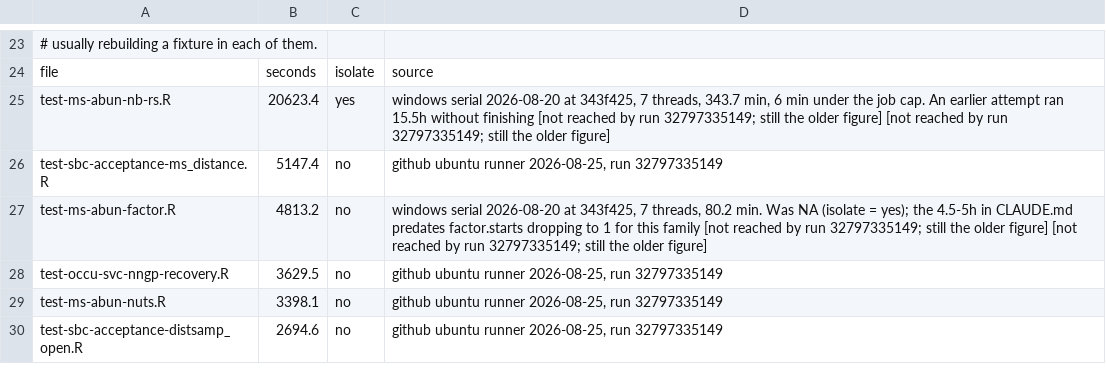
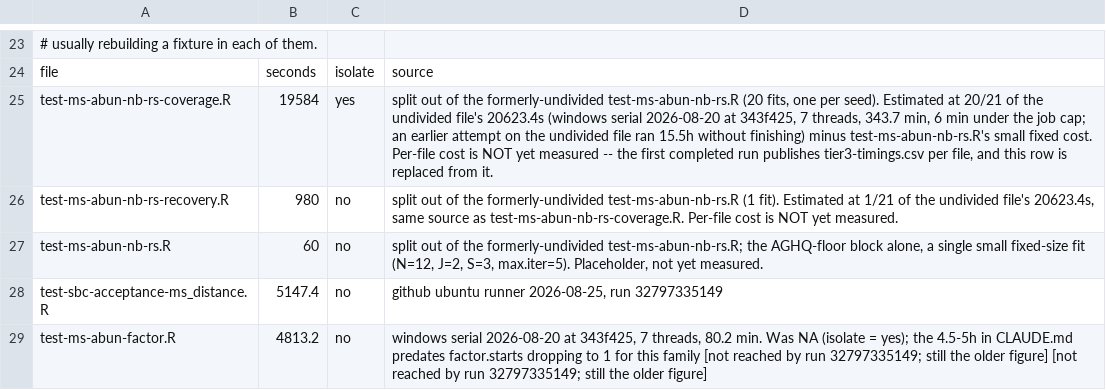
Before and after one commit to gcol33/tulpaObs, a CSV file: .github/tier3-weights.csv, drawn as a sheet; only a part is shown, gaps mark what is left out; the shorter side is filled out with more unchanged rows.

```diff
--- a/.github/tier3-weights.csv
+++ b/.github/tier3-weights.csv
@@ -24,3 +24,5 @@
 file,seconds,isolate,source
-test-ms-abun-nb-rs.R,20623.4,yes,"windows serial 2026-08-20 at 343f425, 7 threads, 343.7 min, 6 min under the job cap. An earlier attempt ran 15.5h without finishing [not reached by run 32797335149; still the older figure] [not reached by run 32797335149; still the older figure]"
+test-ms-abun-nb-rs-coverage.R,19584,yes,"split out of the formerly-undivided test-ms-abun-nb-rs.R (20 fits, one per seed). Estimated at 20/21 of the undivided file's 20623.4s (windows serial 2026-08-20 at 343f425, 7 threads, 343.7 min, 6 min under the job cap; an earlier attempt on the undivided file ran 15.5h without finishing) minus test-ms-abun-nb-rs.R's small fixed cost. Per-file cost is NOT yet measured -- the first completed run publishes tier3-timings.csv per file, and this row is replaced from it."
+test-ms-abun-nb-rs-recovery.R,980,no,"split out of the formerly-undivided test-ms-abun-nb-rs.R (1 fit). Estimated at 1/21 of the undivided file's 20623.4s, same source as test-ms-abun-nb-rs-coverage.R. Per-file cost is NOT yet measured."
+test-ms-abun-nb-rs.R,60,no,"split out of the formerly-undivided test-ms-abun-nb-rs.R; the AGHQ-floor block alone, a single small fixed-size fit (N=12, J=2, S=3, max.iter=5). Placeholder, not yet measured."
 test-sbc-acceptance-ms_distance.R,5147.4,no,"github ubuntu runner 2026-08-25, run 32797335149"
```
Also changed, not shown: 3 other files.
